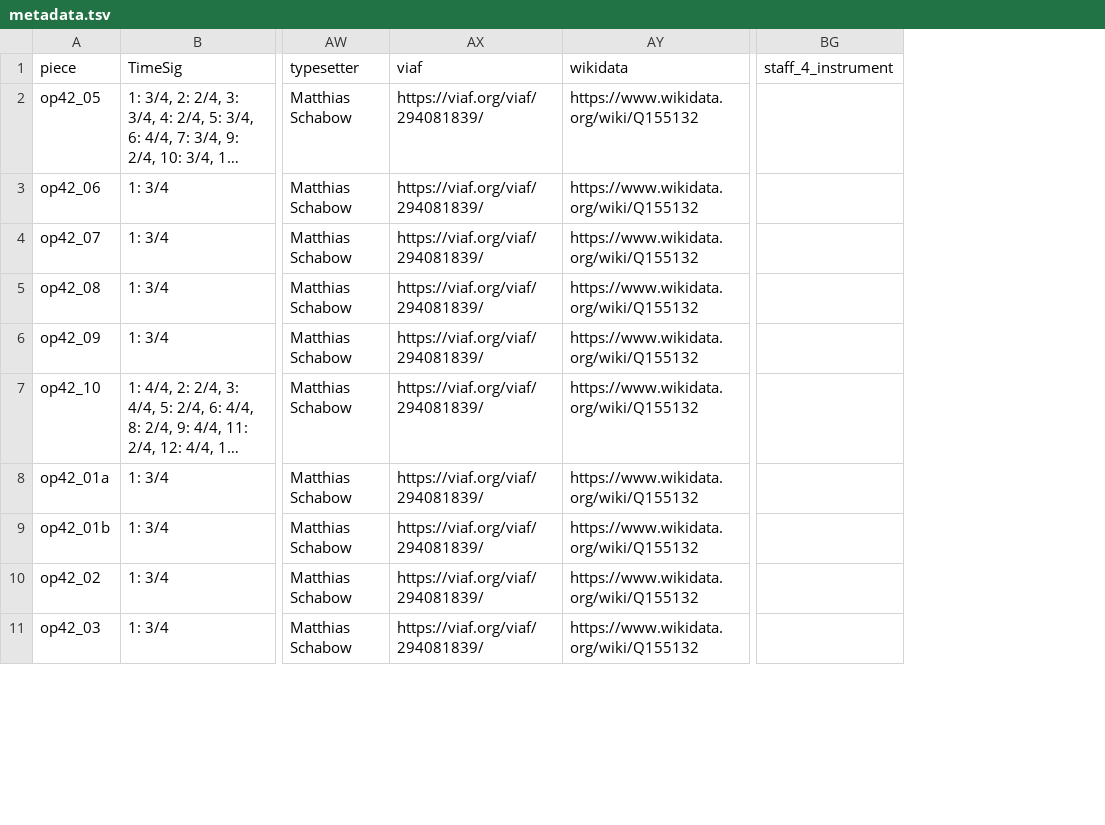
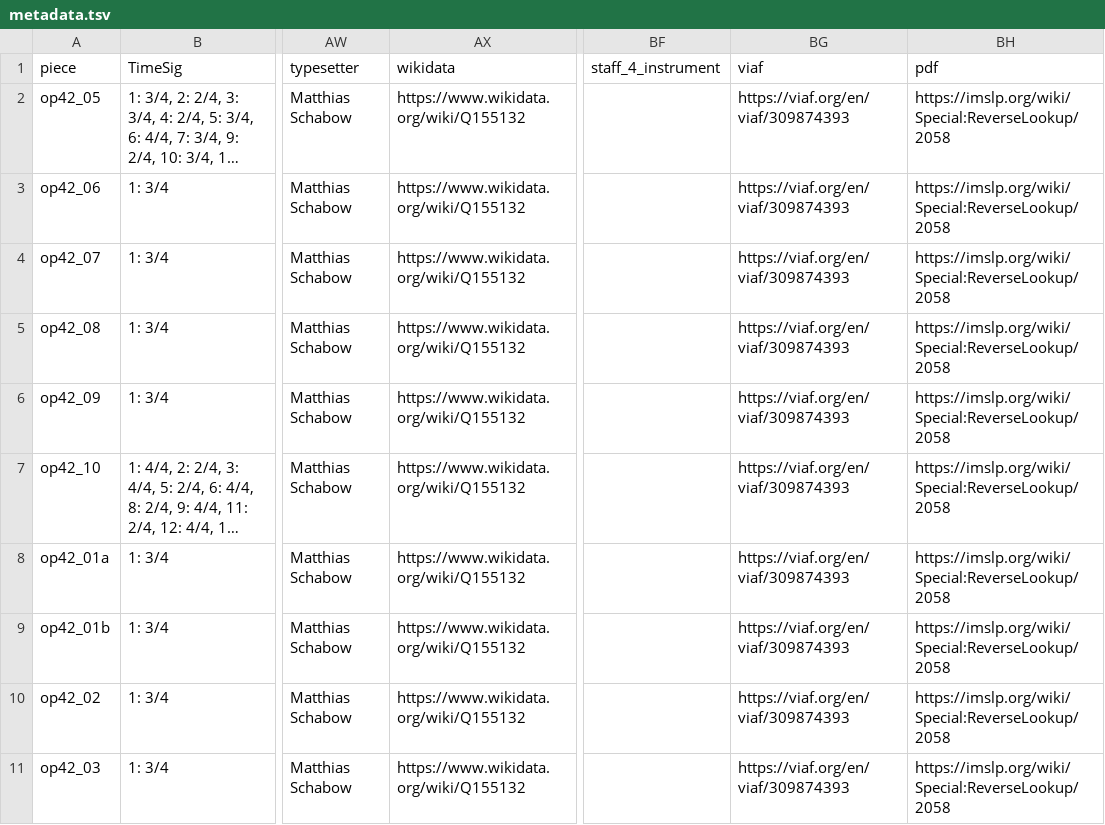
Before and after one commit to DCMLab/rachmaninoff_piano, a TSV file: metadata.tsv, drawn as a sheet; only a part is shown, gaps mark what is left out; long unchanged cells end in …; removed rows and columns are numbered as before the commit, all else as after; the diff names each change by its address in the sheet, - before the commit and + after, or states it on an @@ line.

Commit message:
adds pdf and corrects viaf values

```diff
--- a/metadata.tsv
+++ b/metadata.tsv
-column AX (viaf), rows 2-11: all https://viaf.org/viaf/294081839/
+column BG (viaf), rows 2-11: all https://viaf.org/en/viaf/309874393
+column BH (pdf), rows 2-11: all https://imslp.org/wiki/Special:ReverseLookup/2058
```
